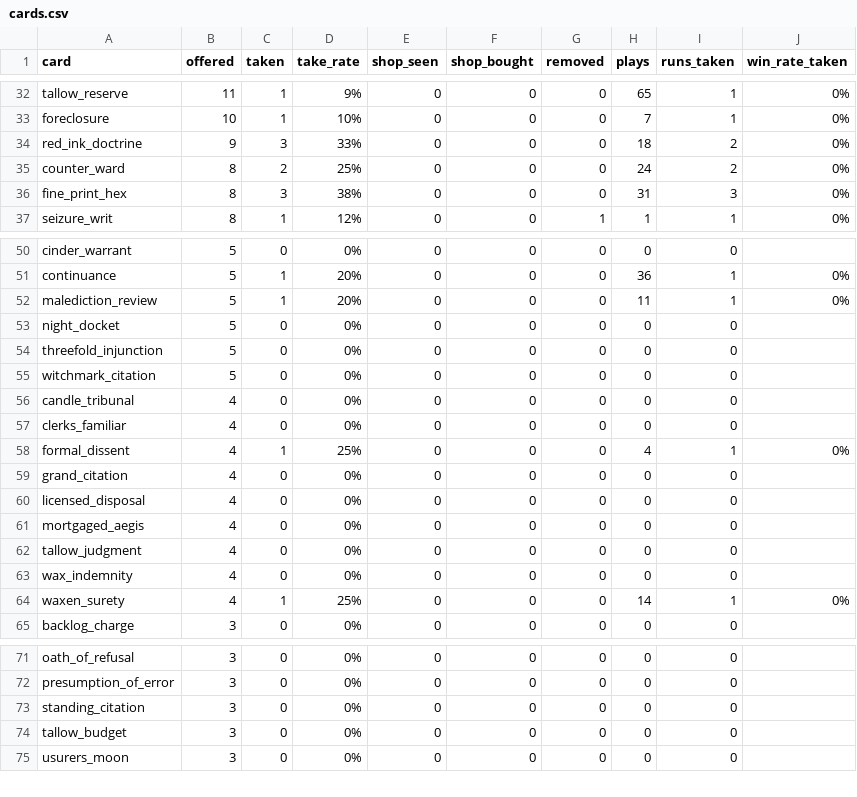
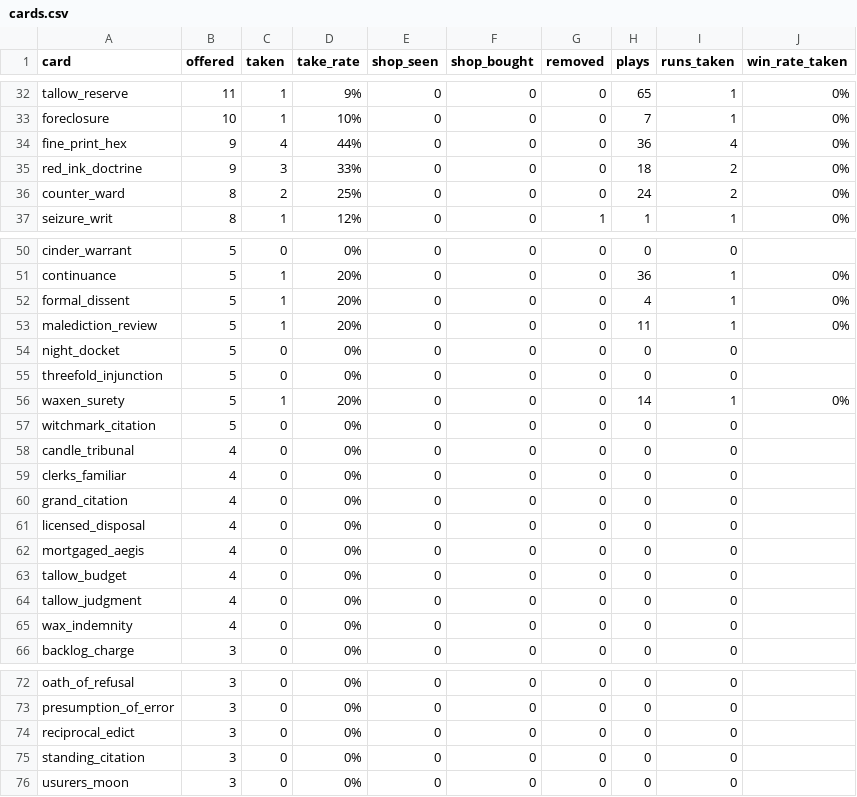
Before and after one commit to Paranoidgrinch/bnb-runs, a CSV file: reports/cards.csv, drawn as a sheet; only a part is shown, gaps mark what is left out; removed rows and columns are numbered as before the commit, all else as after; the diff covers the shown part only; the diff names each change by its address in the sheet, - before the commit and + after, or states it on an @@ line.

```diff
--- a/reports/cards.csv
+++ b/reports/cards.csv
+row 34: fine_print_hex | 9 | 4 | 44% | 0 | 0 | 0 | 36 | 4 | 0%
-row 36: fine_print_hex | 8 | 3 | 38% | 0 | 0 | 0 | 31 | 3 | 0%
+row 52: formal_dissent | 5 | 1 | 20% | 0 | 0 | 0 | 4 | 1 | 0%
+row 56: waxen_surety | 5 | 1 | 20% | 0 | 0 | 0 | 14 | 1 | 0%
-row 58: formal_dissent | 4 | 1 | 25% | 0 | 0 | 0 | 4 | 1 | 0%
+row 63: tallow_budget | 4 | 0 | 0% | 0 | 0 | 0 | 0 | 0
-row 64: waxen_surety | 4 | 1 | 25% | 0 | 0 | 0 | 14 | 1 | 0%
+row 74: reciprocal_edict | 3 | 0 | 0% | 0 | 0 | 0 | 0 | 0
-row 74: tallow_budget | 3 | 0 | 0% | 0 | 0 | 0 | 0 | 0
```
Also changed, not shown: 3 added rows, 4 removed rows and 20 edited cells elsewhere in this file, runs/index.csv, 4 other files.
